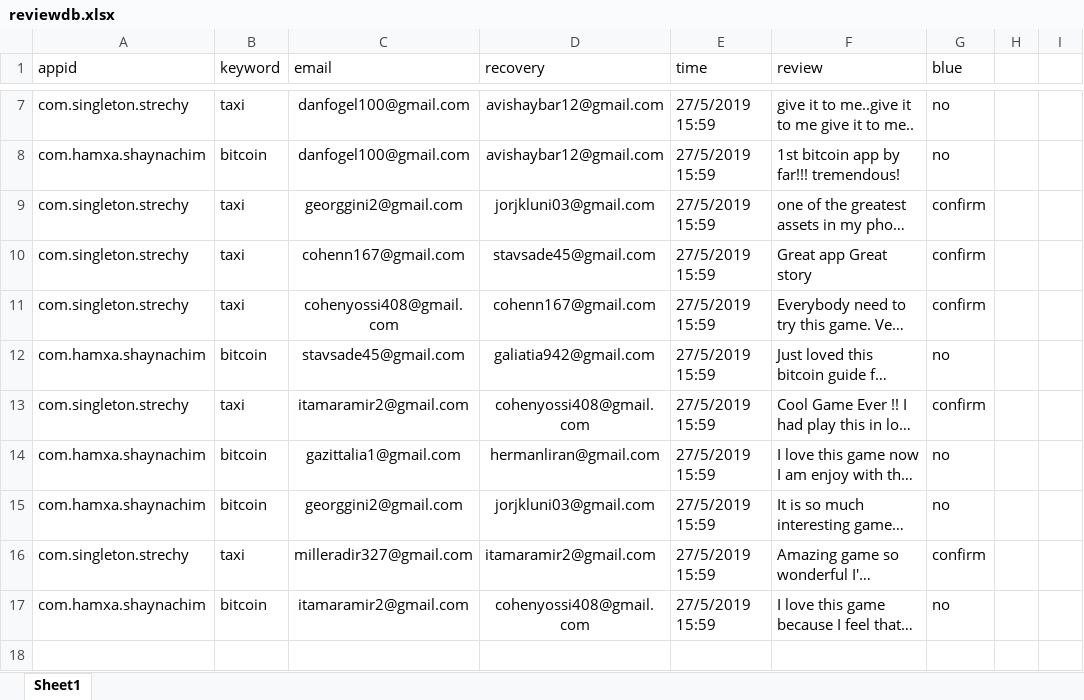
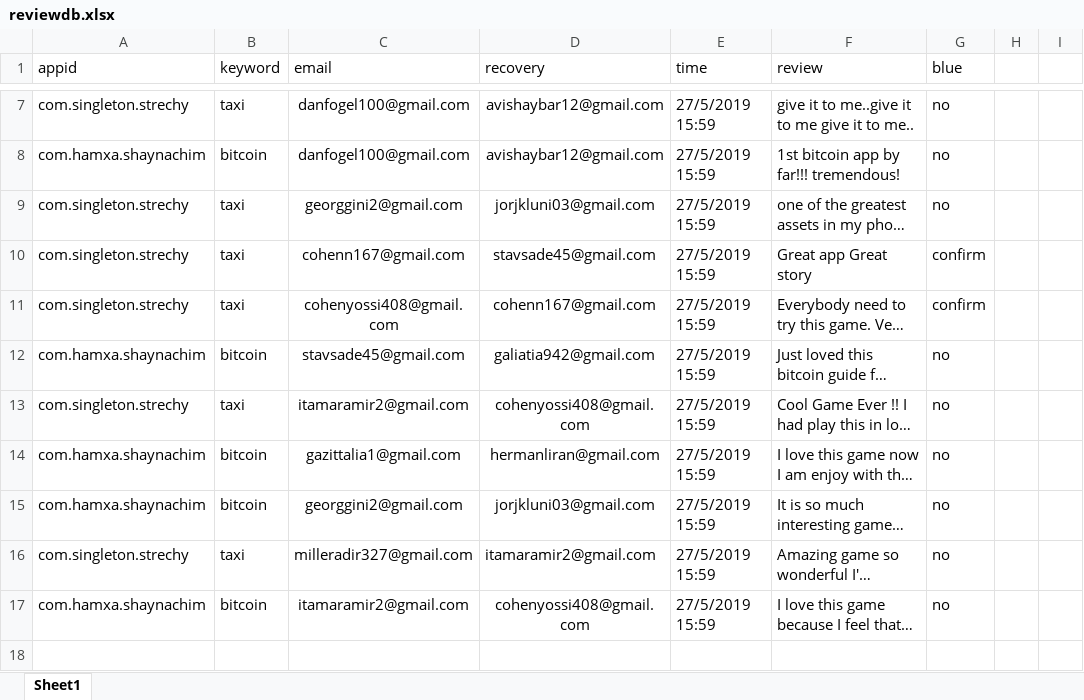
Before and after one commit to sugarderryfire/ReviewsProject, an Excel workbook: reviewdb.xlsx, sheet Sheet1, drawn as a sheet; only a part is shown, gaps mark what is left out; long unchanged cells end in …; values as stored, in another font and other column widths than the file's, no borders; the diff names each change by its address in the sheet, - before the commit and + after, or states it on an @@ line.

Commit message:
Add files via upload

```diff
--- a/reviewdb.xlsx (sheet Sheet1)
+++ b/reviewdb.xlsx (sheet Sheet1)
-G9 (blue): confirm
+G9 (blue): no
-G13 (blue): confirm
+G13 (blue): no
-G16 (blue): confirm
+G16 (blue): no
```
